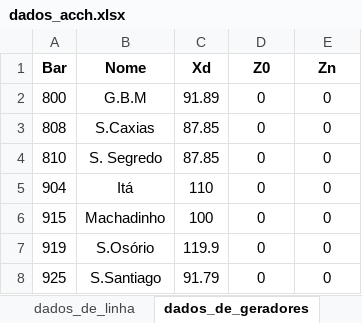
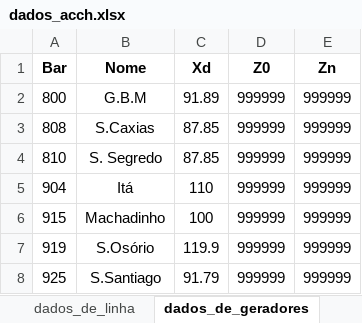
Before and after one commit to luuisavelino/short-circuit-analysis-api, an Excel workbook: files/dados_acch.xlsx, sheet dados_de_geradores, drawn as a sheet; values as stored, in another font and other column widths than the file's, no borders; charts and pictures not drawn; the diff names each change by its address in the sheet, - before the commit and + after, or states it on an @@ line.

```diff
--- a/files/dados_acch.xlsx (sheet dados_de_geradores)
+++ b/files/dados_acch.xlsx (sheet dados_de_geradores)
-D2:D8 (Z0): 0
+D2:D8 (Z0): 999999
-E2:E8 (Zn): 0
+E2:E8 (Zn): 999999
```
Also changed, not shown: files/exemplo_de_aula.xlsx, 4 other files.
